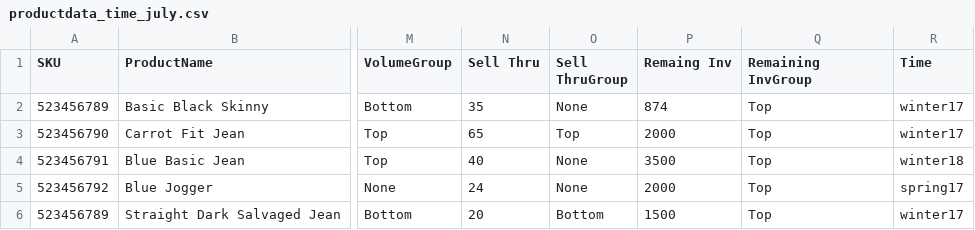
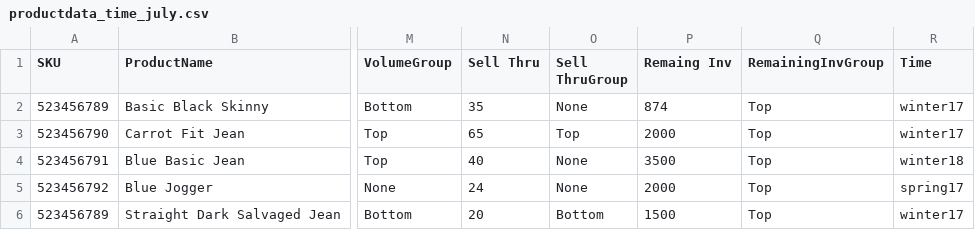
Before and after one commit to amandamholt/CapstonePrototype, a CSV file: productdata_time_july.csv, drawn as a sheet; only a part is shown, gaps mark what is left out; the diff names each change by its address in the sheet, - before the commit and + after, or states it on an @@ line.

```diff
--- a/productdata_time_july.csv
+++ b/productdata_time_july.csv
-Q1: Remaining InvGroup
+Q1: RemainingInvGroup
```
Also changed, not shown: productdata_withtime.csv, 11 other files.
